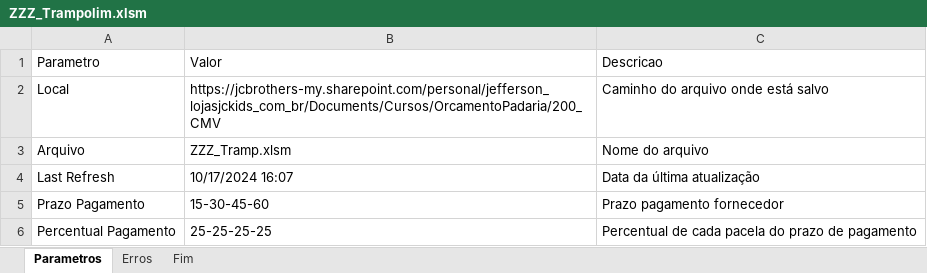
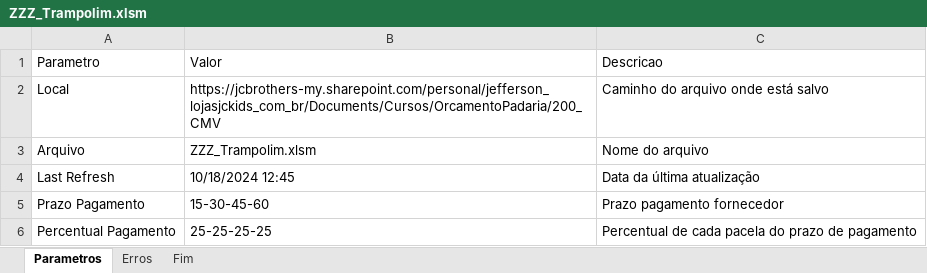
Before and after one commit to jeffersonfantasia/OrcamentoPadaria, an Excel workbook: 200_CMV/ZZZ_Trampolim.xlsm, sheet Parametros, drawn as a sheet; values as stored, in another font and other column widths than the file's, no borders; charts and pictures and table styles not drawn; the diff names each change by its address in the sheet, - before the commit and + after, or states it on an @@ line.

```diff
--- a/200_CMV/ZZZ_Trampolim.xlsm (sheet Parametros)
+++ b/200_CMV/ZZZ_Trampolim.xlsm (sheet Parametros)
-B3: ZZZ_Tramp.xlsm
+B3: ZZZ_Trampolim.xlsm
-B4: 10/17/2024 16:07
+B4: 10/18/2024 12:45
```
Also changed, not shown: sheet Fim, 020_Entidades/Tabelas.xlsx, 150_Tributos/ZZZ_Trampolim.xlsm, 4 other files.
